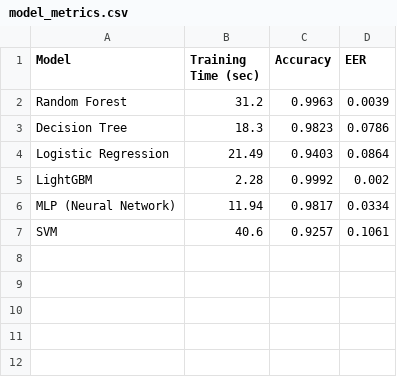
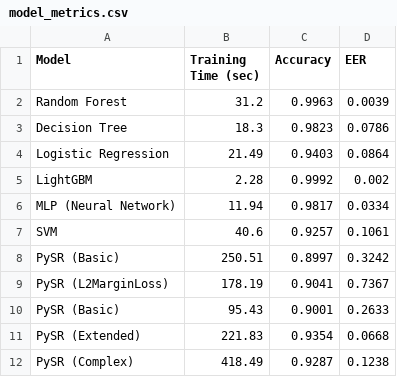
Before and after one commit to VictorBeraldo/audio_symbolic_regression, a CSV file: notebooks/model_metrics.csv, drawn as a sheet; the diff names each change by its address in the sheet, - before the commit and + after, or states it on an @@ line.

```diff
--- a/notebooks/model_metrics.csv
+++ b/notebooks/model_metrics.csv
+row 8: PySR (Basic) | 250.51 | 0.8997 | 0.3242
+row 9: PySR (L2MarginLoss) | 178.19 | 0.9041 | 0.7367
+row 10: PySR (Basic) | 95.43 | 0.9001 | 0.2633
+row 11: PySR (Extended) | 221.83 | 0.9354 | 0.0668
+row 12: PySR (Complex) | 418.49 | 0.9287 | 0.1238
```
Also changed, not shown: 5 other files.
